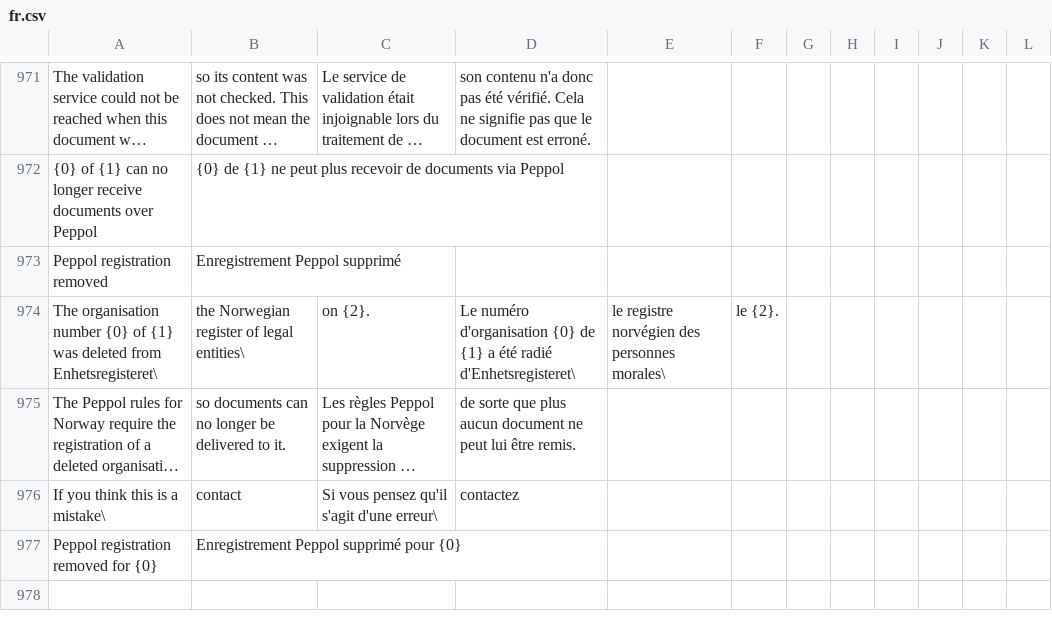
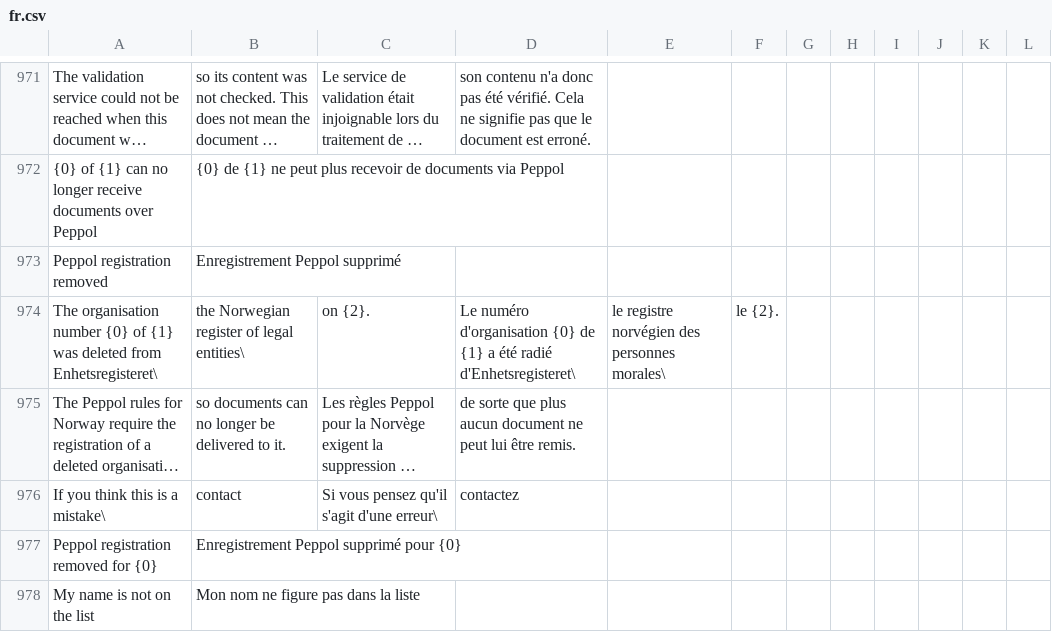
Before and after one commit to recommand/recommand-peppol, a CSV file: translations/fr.csv, drawn as a sheet; only a part is shown, gaps mark what is left out; long unchanged cells end in ….

```diff
--- a/translations/fr.csv
+++ b/translations/fr.csv
@@ -977 +977,2 @@ If you think this is a mistake\, contact,Si vous pensez qu'il s'agit d'une erreu
 Peppol registration removed for {0},Enregistrement Peppol supprimé pour {0}
+My name is not on the list,Mon nom ne figure pas dans la liste
```
Also changed, not shown: translations/de.csv, translations/nl.csv, 11 other files.
